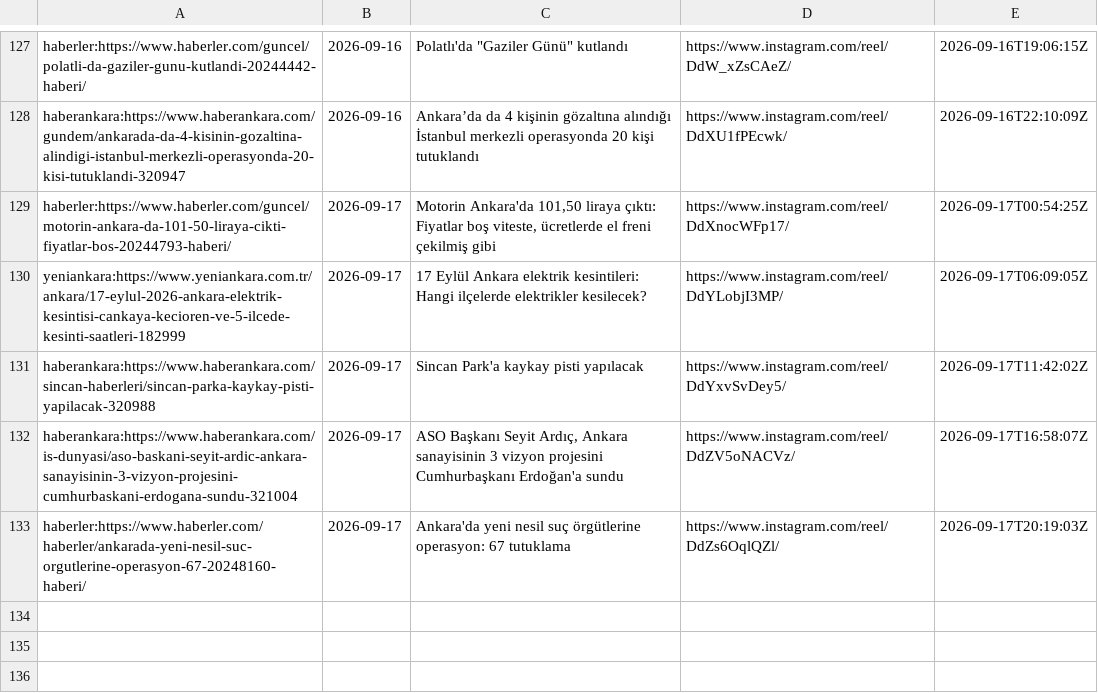
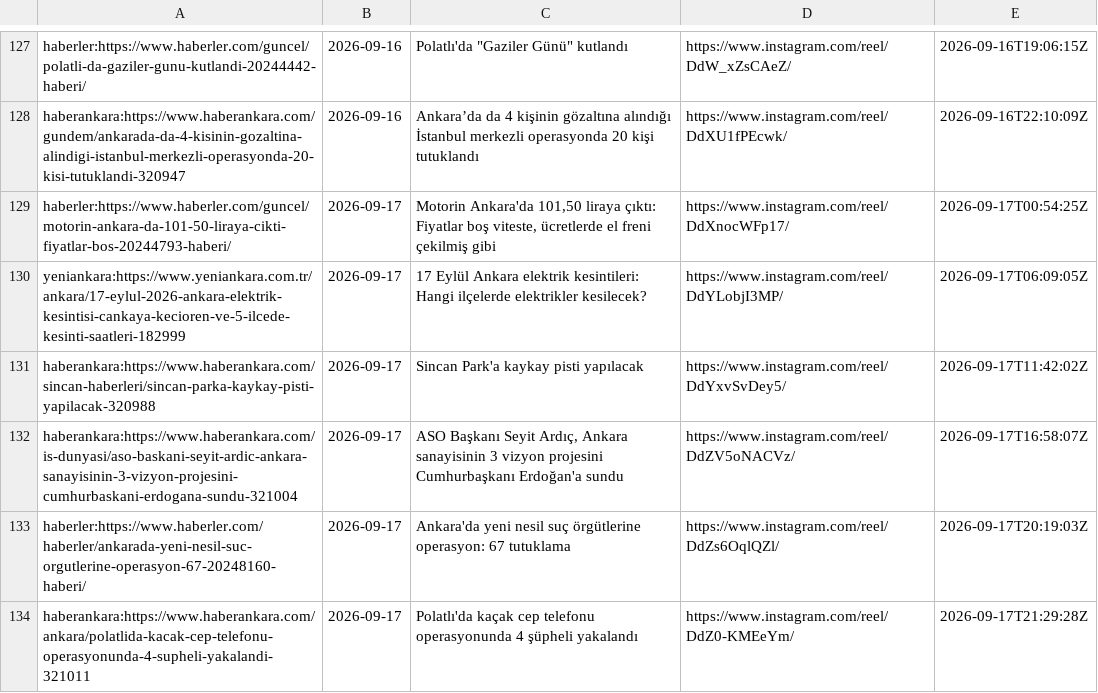
Before and after one commit to beachturk/6saniyedeankara-pipeline, a CSV file: projects/ankara/state.csv, drawn as a sheet; only a part is shown, gaps mark what is left out; the diff names each change by its address in the sheet, - before the commit and + after, or states it on an @@ line.

```diff
--- a/projects/ankara/state.csv
+++ b/projects/ankara/state.csv
+row 134: haberankara:https://www.haberankara.com/ankara/polatlida-kacak-cep-telefonu-operasyonunda-4-supheli-yakalandi-321011 | 2026-09-17 | Polatlı'da kaçak cep telefonu operasyonunda 4 şüpheli yakalandı | https://www.instagram.com/reel/DdZ0-KMEeYm/ | 2026-09-17T21:29:28Z
```
